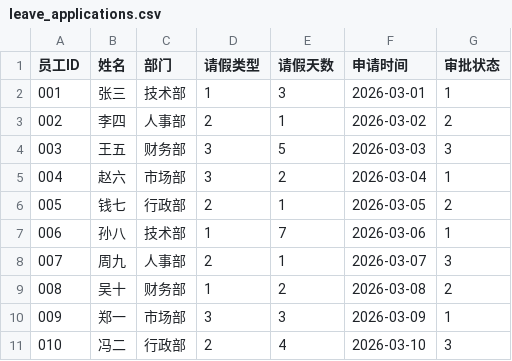
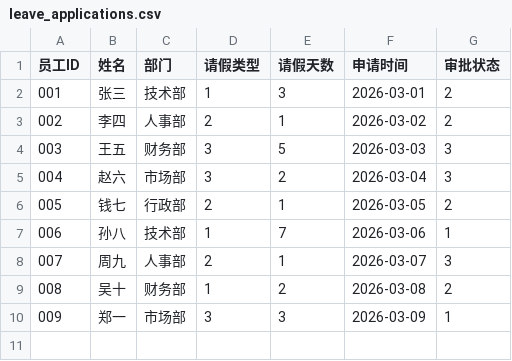
Before and after one commit to JJJas19/Course-Design-of-C-language, a CSV file: leave_applications.csv, drawn as a sheet.

```diff
--- a/leave_applications.csv
+++ b/leave_applications.csv
@@ -1,6 +1,6 @@
 员工ID,姓名,部门,请假类型,请假天数,申请时间,审批状态
-001,张三,技术部,1,3,2026-03-01,1
+001,张三,技术部,1,3,2026-03-01,2
 002,李四,人事部,2,1,2026-03-02,2
 003,王五,财务部,3,5,2026-03-03,3
-004,赵六,市场部,3,2,2026-03-04,1
+004,赵六,市场部,3,2,2026-03-04,3
 005,钱七,行政部,2,1,2026-03-05,2
@@ -10,2 +10 @@
 009,郑一,市场部,3,3,2026-03-09,1
-010,冯二,行政部,2,4,2026-03-10,3
```
Also changed, not shown: 2 other files.
